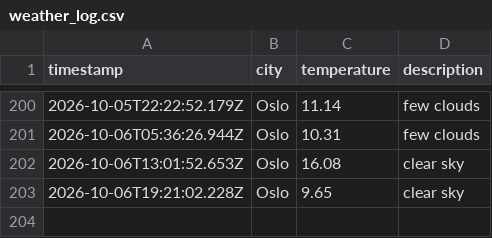
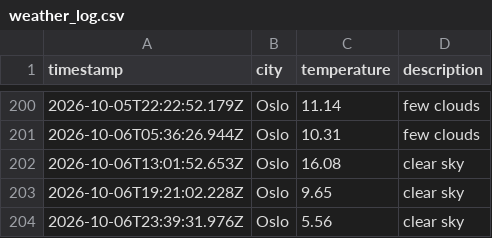
Before and after one commit to AshSensei13/weather-data-ops, a CSV file: data/weather_log.csv, drawn as a sheet; only a part is shown, gaps mark what is left out.

```diff
--- a/data/weather_log.csv
+++ b/data/weather_log.csv
@@ -203 +203,2 @@ timestamp,city,temperature,description
 2026-10-06T19:21:02.228Z,Oslo,9.65,clear sky
+2026-10-06T23:39:31.976Z,Oslo,5.56,clear sky
```
Also changed, not shown: 1 other file.
